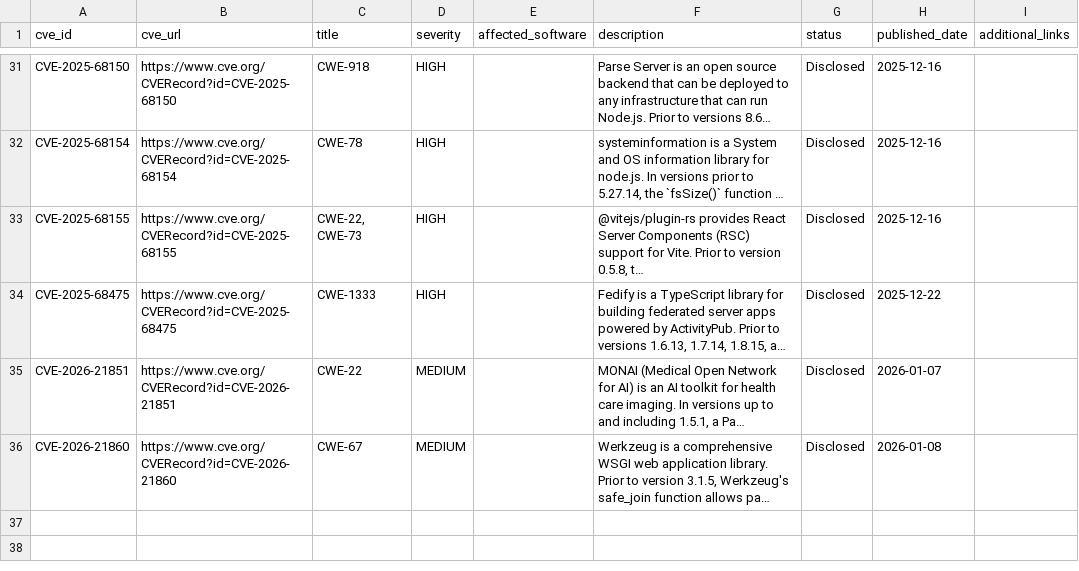
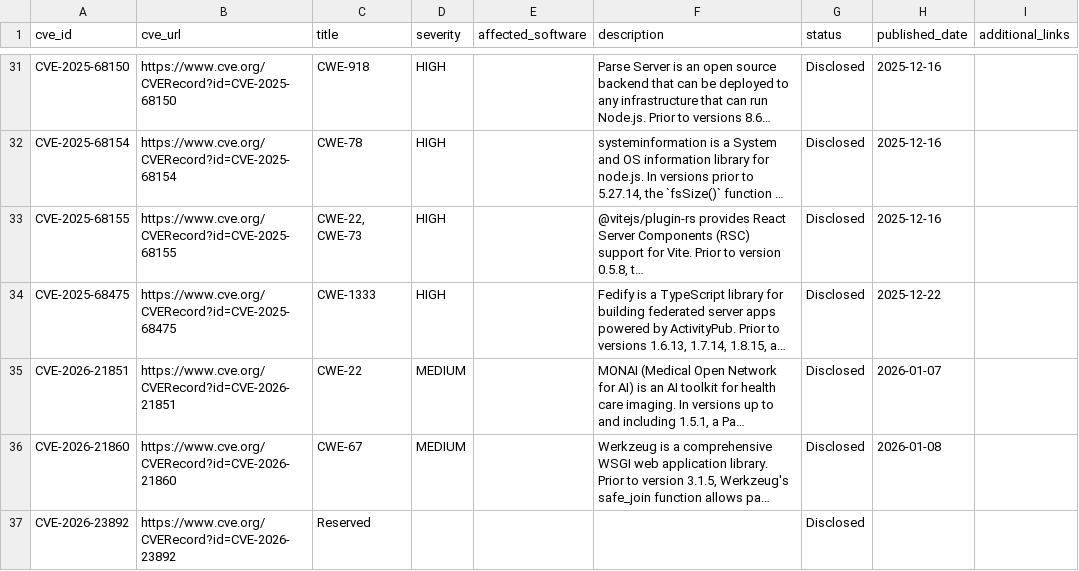
Before and after one commit to TitanCAProject/TitanCAProject.github.io, a CSV file: assets/cves.csv, drawn as a sheet; only a part is shown, gaps mark what is left out; long unchanged cells end in …; the diff names each change by its address in the sheet, - before the commit and + after, or states it on an @@ line.

Commit message:
Update cves.csv

```diff
--- a/assets/cves.csv
+++ b/assets/cves.csv
+row 37: CVE-2026-23892 | https://www.cve.org/CVERecord?id=CVE-2026-23892 | Reserved |  |  |  | Disclosed
```
